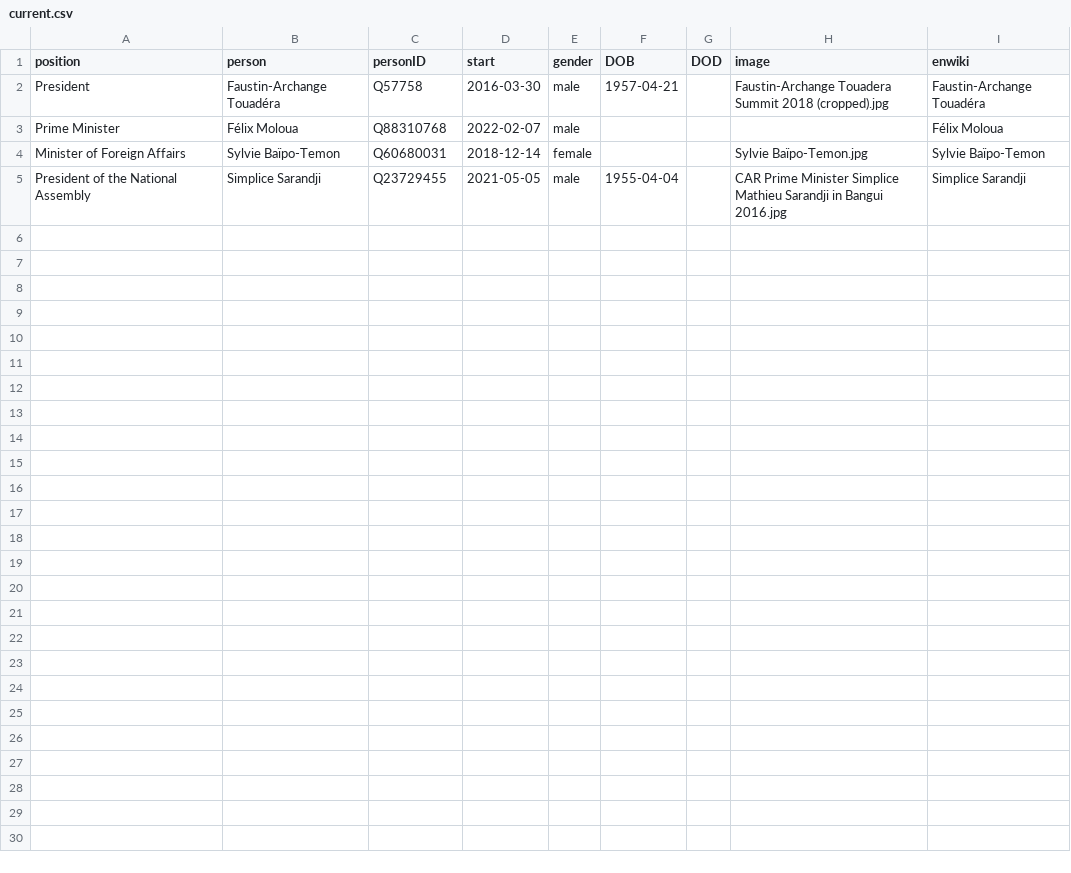
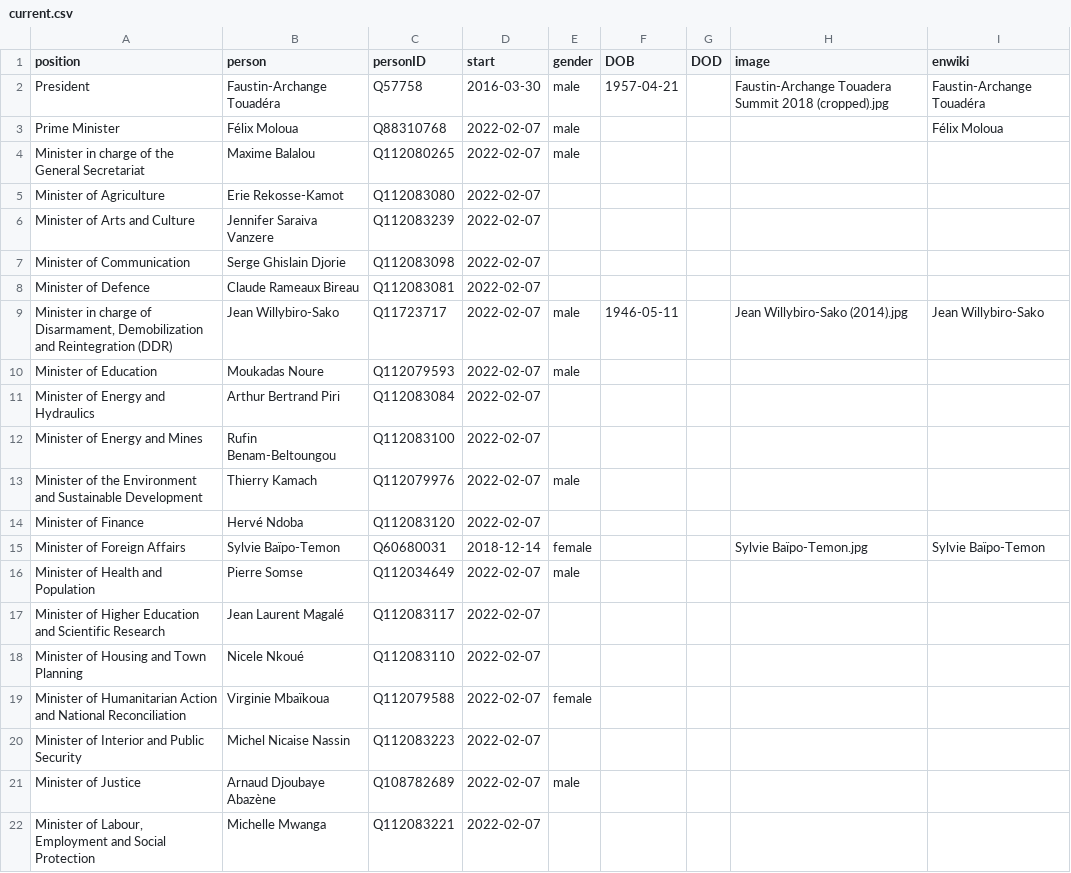
Before and after one commit to every-politician-scrapers/central-african-republic, a CSV file: html/current.csv, drawn as a sheet; only a part is shown; the shorter side is filled out with more unchanged rows; the diff covers the shown part only; the diff names each change by its address in the sheet, - before the commit and + after, or states it on an @@ line.

```diff
--- a/html/current.csv
+++ b/html/current.csv
+row 4: Minister in charge of the General Secretariat | Maxime Balalou | Q112080265 | 2022-02-07 | male
+row 5: Minister of Agriculture | Erie Rekosse-Kamot | Q112083080 | 2022-02-07
+row 6: Minister of Arts and Culture | Jennifer Saraiva Vanzere | Q112083239 | 2022-02-07
+row 7: Minister of Communication | Serge Ghislain Djorie | Q112083098 | 2022-02-07
+row 8: Minister of Defence | Claude Rameaux Bireau | Q112083081 | 2022-02-07
+row 9: Minister in charge of Disarmament, Demobilization and Reintegration (DDR) | Jean Willybiro-Sako | Q11723717 | 2022-02-07 | male | 1946-05-11 |  | Jean Willybiro-Sako (2014).jpg | Jean Willybiro-Sako
+row 10: Minister of Education | Moukadas Noure | Q112079593 | 2022-02-07 | male
+row 11: Minister of Energy and Hydraulics | Arthur Bertrand Piri | Q112083084 | 2022-02-07
+row 12: Minister of Energy and Mines | Rufin Benam-Beltoungou | Q112083100 | 2022-02-07
+row 13: Minister of the Environment and Sustainable Development | Thierry Kamach | Q112079976 | 2022-02-07 | male
+row 14: Minister of Finance | Hervé Ndoba | Q112083120 | 2022-02-07
+row 16: Minister of Health and Population | Pierre Somse | Q112034649 | 2022-02-07 | male
+row 17: Minister of Higher Education and Scientific Research | Jean Laurent Magalé | Q112083117 | 2022-02-07
+row 18: Minister of Housing and Town Planning | Nicele Nkoué | Q112083110 | 2022-02-07
+row 19: Minister of Humanitarian Action and National Reconciliation | Virginie Mbaïkoua | Q112079588 | 2022-02-07 | female
+row 20: Minister of Interior and Public Security | Michel Nicaise Nassin | Q112083223 | 2022-02-07
+row 21: Minister of Justice | Arnaud Djoubaye Abazène | Q108782689 | 2022-02-07 | male
+row 22: Minister of Labour, Employment and Social Protection | Michelle Mwanga | Q112083221 | 2022-02-07
```
Also changed, not shown: 12 added rows elsewhere in this file, html/holders21.csv, 1 other file.
